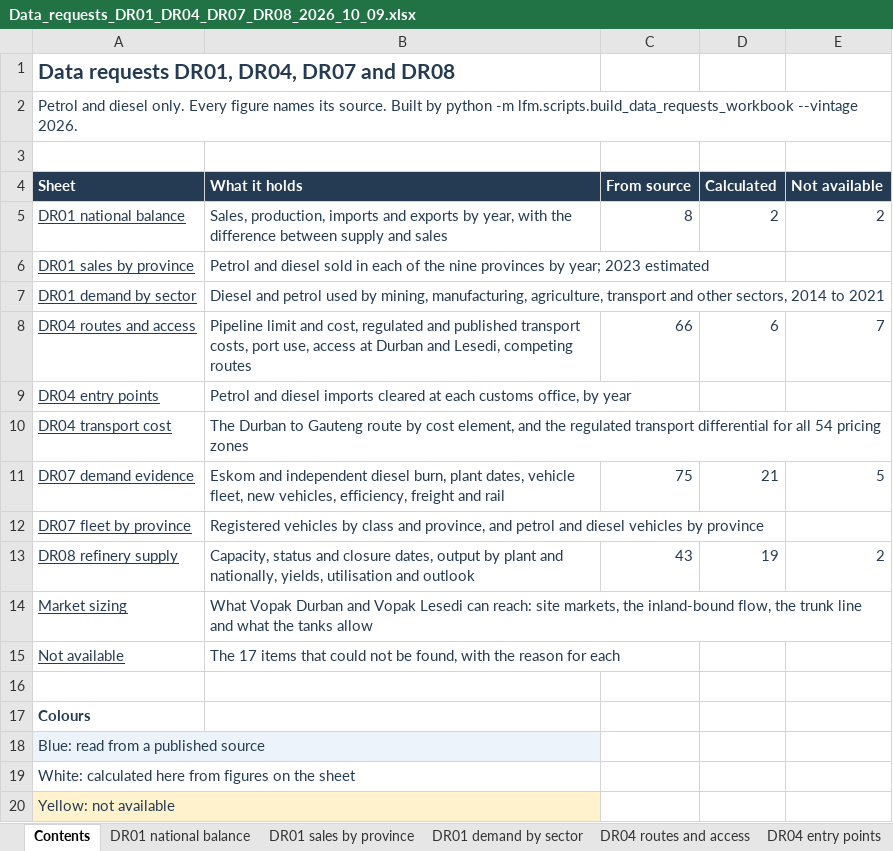
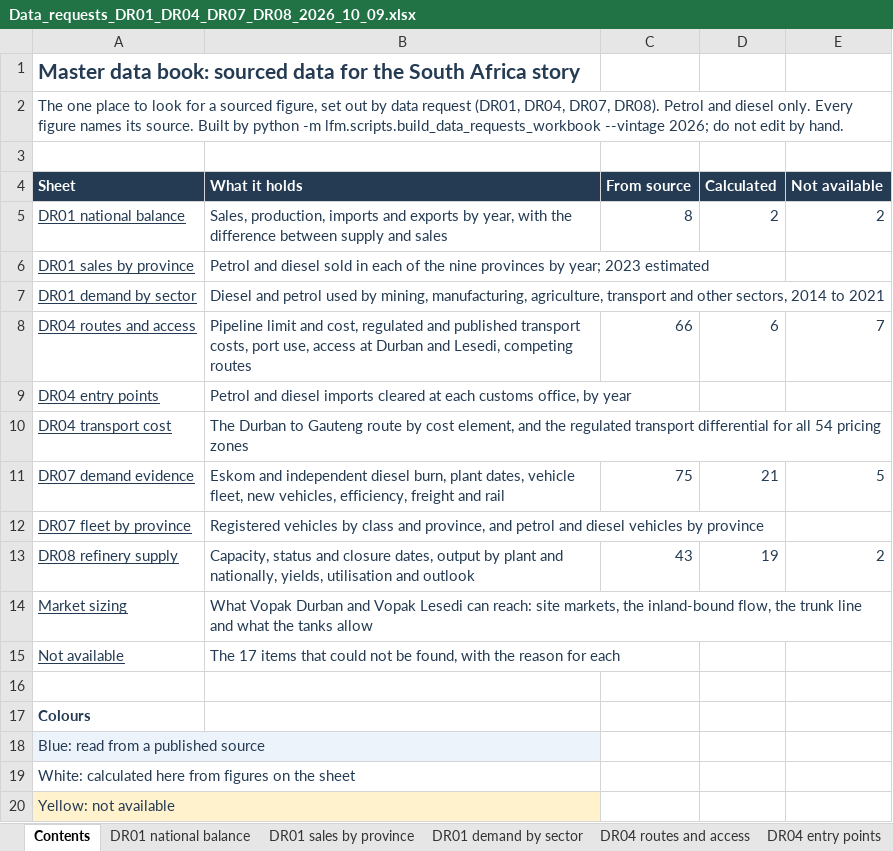
Before and after one commit to Africa-International-Advisors/liquid_fuels_model, an Excel workbook: output/delivered/Data_requests_DR01_DR04_DR07_DR08_2026_10_09.xlsx, sheet Contents, drawn as a sheet; values as stored, in another font and other column widths than the file's, no borders; the diff names each change by its address in the sheet, - before the commit and + after, or states it on an @@ line.

```diff
--- a/output/delivered/Data_requests_DR01_DR04_DR07_DR08_2026_10_09.xlsx (sheet Contents)
+++ b/output/delivered/Data_requests_DR01_DR04_DR07_DR08_2026_10_09.xlsx (sheet Contents)
-A1 (Sheet): Data requests DR01, DR04, DR07 and DR08
+A1 (Sheet): Master data book: sourced data for the South Africa story
-A2 (Sheet): Petrol and diesel only. Every figure names its source. Built by python -m lfm.scripts.build_data_requests_workbook --vintage 2026.
+A2 (Sheet): The one place to look for a sourced figure, set out by data request (DR01, DR04, DR07, DR08). Petrol and diesel only. Every figure names its source. Built by python -m lfm.scripts.build_data_requests_workbook --vintage 2026; do not edit by hand.
```
Also changed, not shown: sheet DR04 transport cost, 4 other files.
